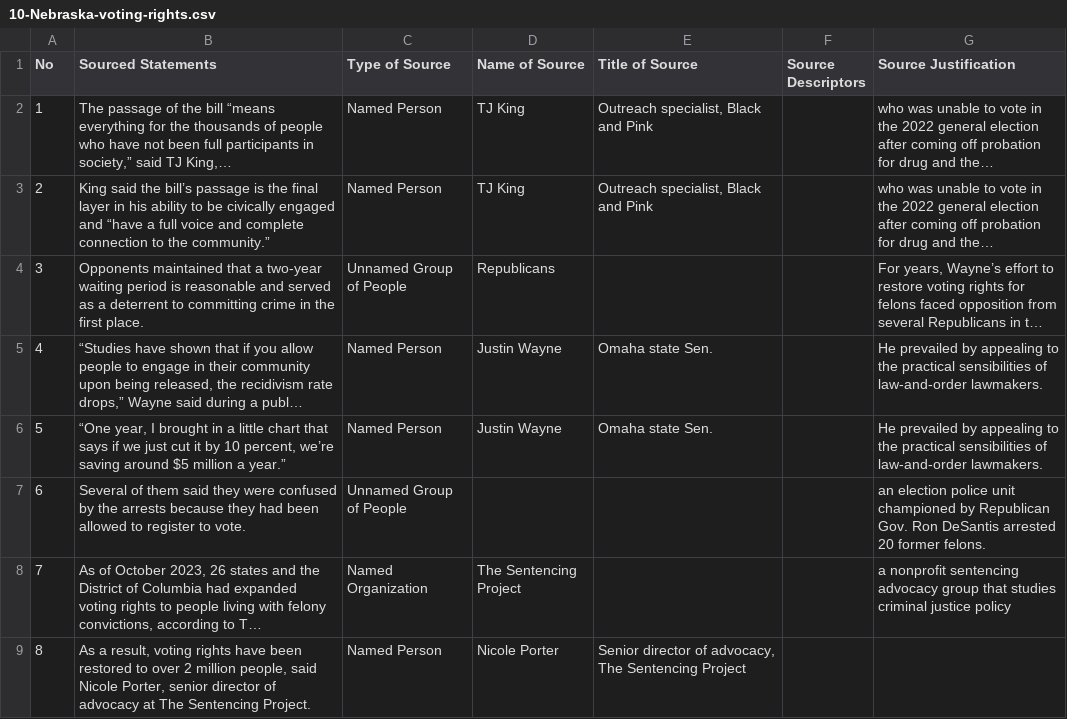
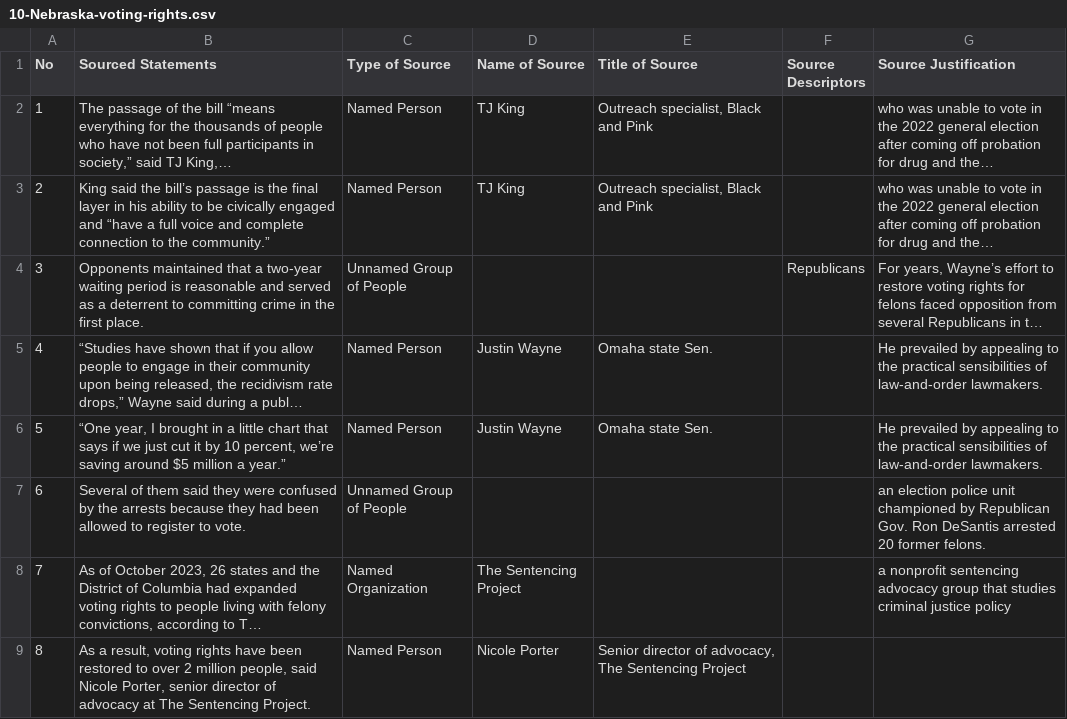
Before and after one commit to MarkkulaCenterJMEthics/llms-journ-sourcing, a CSV file: benchmarking/GT data/GT-2026/10-Nebraska-voting-rights.csv, drawn as a sheet; long unchanged cells end in …; the diff names each change by its address in the sheet, - before the commit and + after, or states it on an @@ line.

```diff
--- a/benchmarking/GT data/GT-2026/10-Nebraska-voting-rights.csv
+++ b/benchmarking/GT data/GT-2026/10-Nebraska-voting-rights.csv
-D4 (Name of Source): Republicans
+D4 (Name of Source): (empty)
-F4 (Source Descriptors): (empty)
+F4 (Source Descriptors): Republicans
```
Also changed, not shown: benchmarking/GT data/GT-2026/14-many-police-calls.csv, benchmarking/GT data/GT-2026/15-Newsom-declares-emergency.csv, 21 other files.
